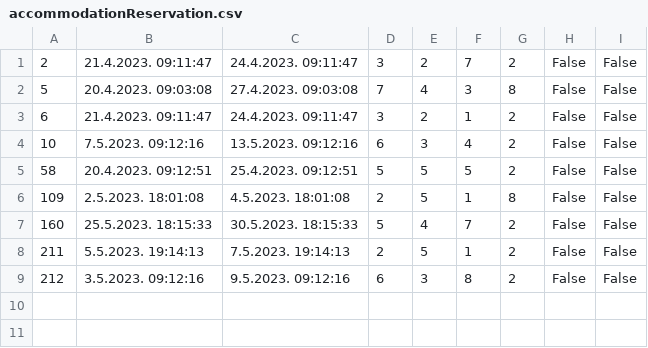
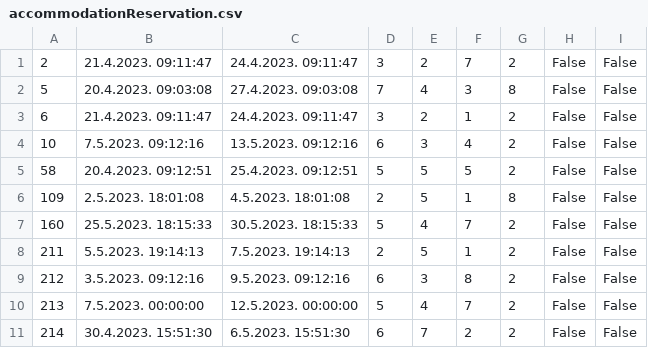
Before and after one commit to uslje13/turisticka-agencija, a CSV file: TravelAgency/Resources/Data/accommodationReservation.csv, drawn as a sheet.

Commit message:
Search & Reservation option basic done
Validation and styles had to be finished

```diff
--- a/TravelAgency/Resources/Data/accommodationReservation.csv
+++ b/TravelAgency/Resources/Data/accommodationReservation.csv
@@ -9 +9,3 @@
 212|3.5.2023. 09:12:16|9.5.2023. 09:12:16|6|3|8|2|False|False
+213|7.5.2023. 00:00:00|12.5.2023. 00:00:00|5|4|7|2|False|False
+214|30.4.2023. 15:51:30|6.5.2023. 15:51:30|6|7|2|2|False|False
```
Also changed, not shown: 19 other files.
